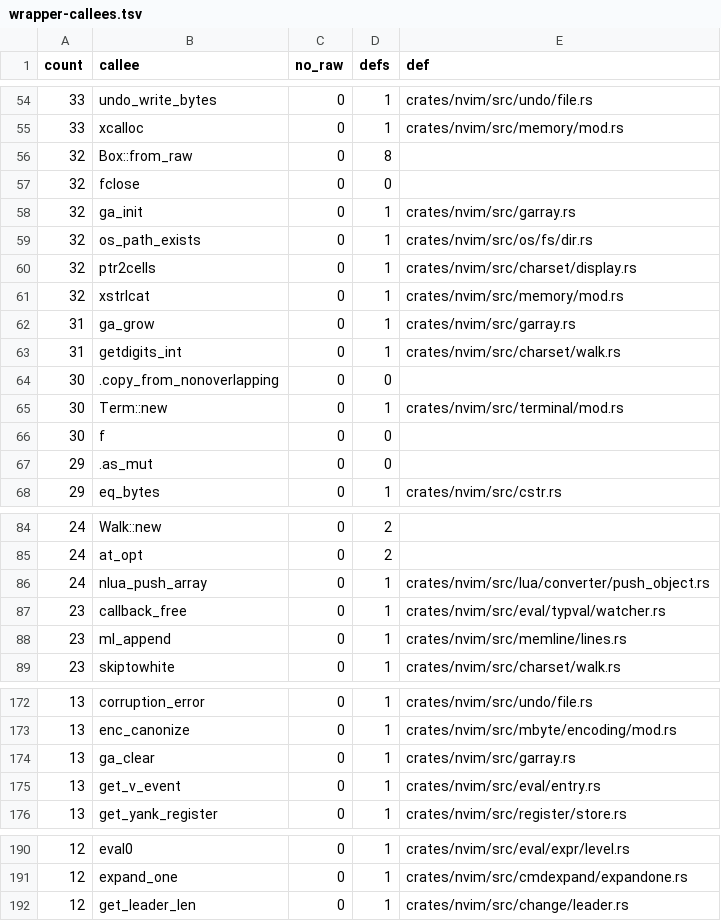
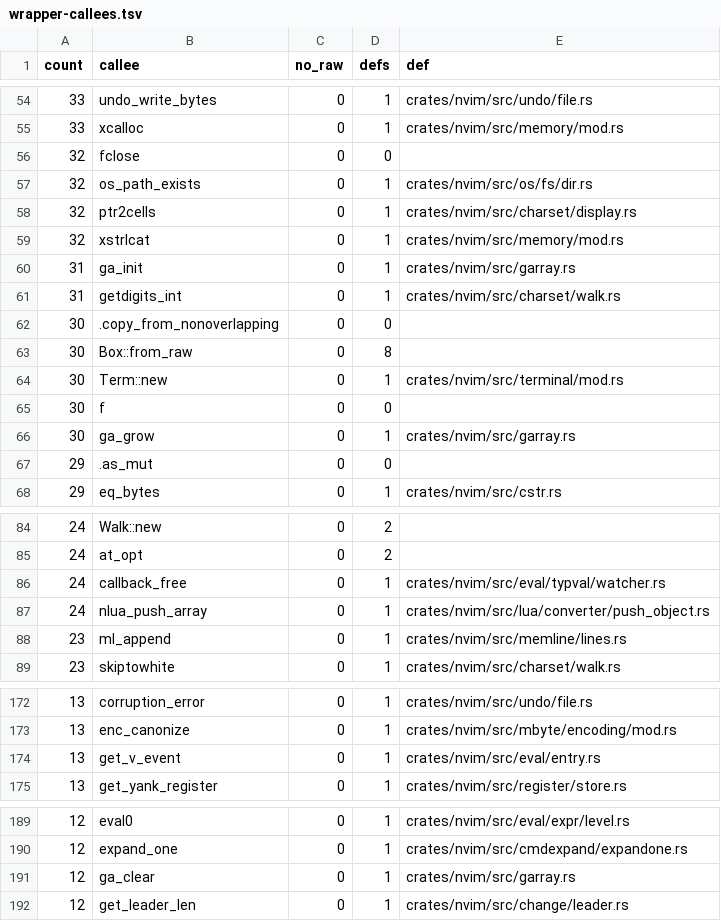
Before and after one commit to PsychoLlama/nvim.rs, a TSV file: metrics/wrapper-callees.tsv, drawn as a sheet; only a part is shown, gaps mark what is left out; the diff covers the shown part only.

```diff
--- a/metrics/wrapper-callees.tsv
+++ b/metrics/wrapper-callees.tsv
@@ -55,5 +55,3 @@ count	callee	no_raw	defs	def
 33	xcalloc	0	1	crates/nvim/src/memory/mod.rs
-32	Box::from_raw	0	8	
 32	fclose	0	0	
-32	ga_init	0	1	crates/nvim/src/garray.rs
 32	os_path_exists	0	1	crates/nvim/src/os/fs/dir.rs
@@ -61,7 +59,9 @@ count	callee	no_raw	defs	def
 32	xstrlcat	0	1	crates/nvim/src/memory/mod.rs
-31	ga_grow	0	1	crates/nvim/src/garray.rs
+31	ga_init	0	1	crates/nvim/src/garray.rs
 31	getdigits_int	0	1	crates/nvim/src/charset/walk.rs
 30	.copy_from_nonoverlapping	0	0	
+30	Box::from_raw	0	8	
 30	Term::new	0	1	crates/nvim/src/terminal/mod.rs
 30	f	0	0	
+30	ga_grow	0	1	crates/nvim/src/garray.rs
 29	.as_mut	0	0	
@@ -85,4 +85,4 @@ count	callee	no_raw	defs	def
 24	at_opt	0	2	
+24	callback_free	0	1	crates/nvim/src/eval/typval/watcher.rs
 24	nlua_push_array	0	1	crates/nvim/src/lua/converter/push_object.rs
-23	callback_free	0	1	crates/nvim/src/eval/typval/watcher.rs
 23	ml_append	0	1	crates/nvim/src/memline/lines.rs
@@ -173,3 +173,2 @@ count	callee	no_raw	defs	def
 13	enc_canonize	0	1	crates/nvim/src/mbyte/encoding/mod.rs
-13	ga_clear	0	1	crates/nvim/src/garray.rs
 13	get_v_event	0	1	crates/nvim/src/eval/entry.rs
@@ -191,2 +190,3 @@ count	callee	no_raw	defs	def
 12	expand_one	0	1	crates/nvim/src/cmdexpand/expandone.rs
+12	ga_clear	0	1	crates/nvim/src/garray.rs
 12	get_leader_len	0	1	crates/nvim/src/change/leader.rs
```
Also changed, not shown: 2 added rows, 3 removed rows and 2 edited cells elsewhere in this file, 12 other files.
